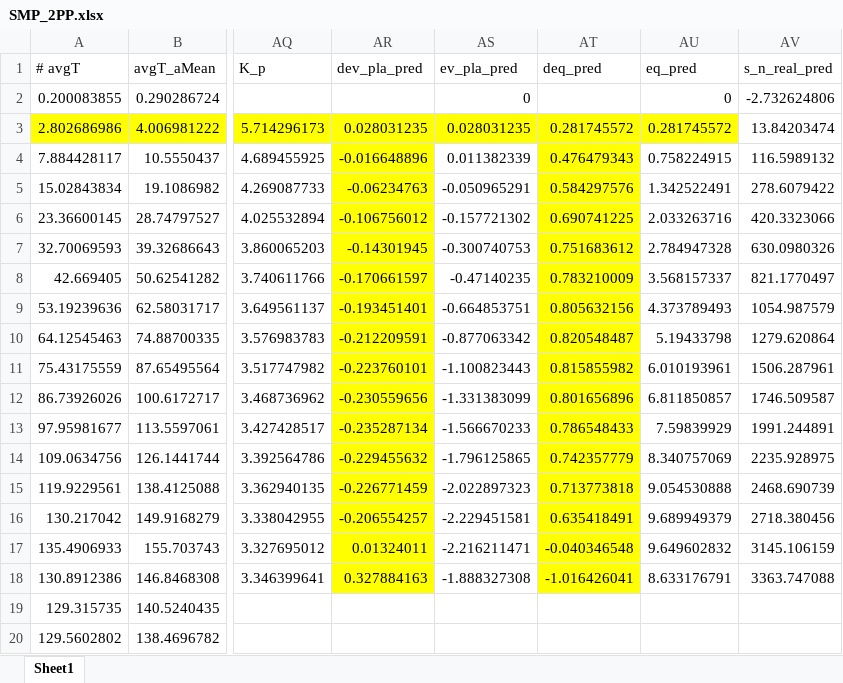
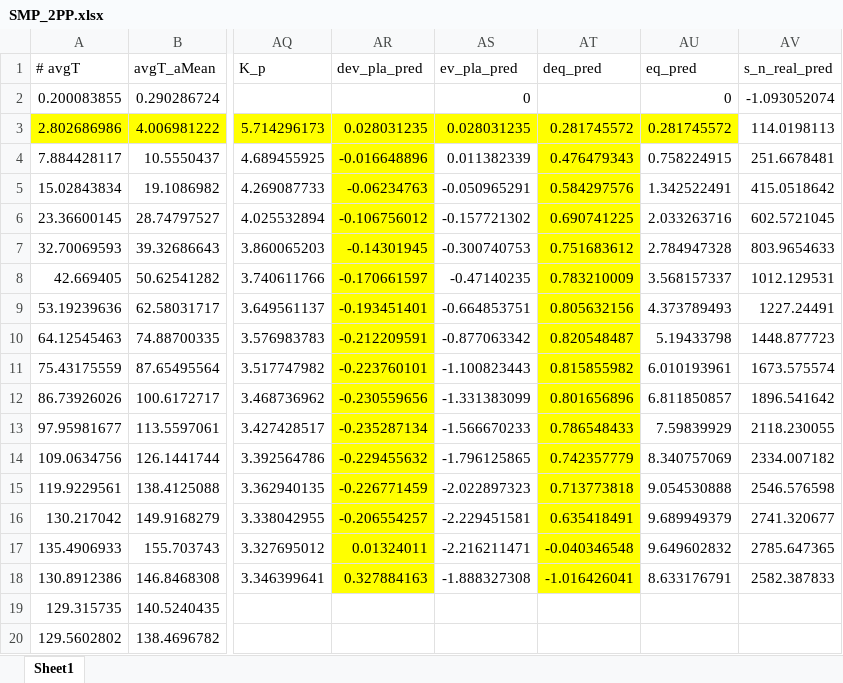
Before and after one commit to chyalexcheng/GWS, an Excel workbook: SMP_2PP.xlsx, sheet Sheet1, drawn as a sheet; only a part is shown, gaps mark what is left out; values as stored, in another font and other column widths than the file's, no borders; the diff names each change by its address in the sheet, - before the commit and + after, or states it on an @@ line.

```diff
--- a/SMP_2PP.xlsx (sheet Sheet1)
+++ b/SMP_2PP.xlsx (sheet Sheet1)
-AV2 (s_n_real_pred): -2.732624806
+AV2 (s_n_real_pred): -1.093052074
-AV3 (s_n_real_pred): 13.84203474
+AV3 (s_n_real_pred): 114.0198113
-AV4 (s_n_real_pred): 116.5989132
+AV4 (s_n_real_pred): 251.6678481
-AV5 (s_n_real_pred): 278.6079422
+AV5 (s_n_real_pred): 415.0518642
-AV6 (s_n_real_pred): 420.3323066
+AV6 (s_n_real_pred): 602.5721045
-AV7 (s_n_real_pred): 630.0980326
+AV7 (s_n_real_pred): 803.9654633
-AV8 (s_n_real_pred): 821.1770497
+AV8 (s_n_real_pred): 1012.129531
-AV9 (s_n_real_pred): 1054.987579
+AV9 (s_n_real_pred): 1227.24491
-AV10 (s_n_real_pred): 1279.620864
+AV10 (s_n_real_pred): 1448.877723
-AV11 (s_n_real_pred): 1506.287961
+AV11 (s_n_real_pred): 1673.575574
-AV12 (s_n_real_pred): 1746.509587
+AV12 (s_n_real_pred): 1896.541642
-AV13 (s_n_real_pred): 1991.244891
+AV13 (s_n_real_pred): 2118.230055
-AV14 (s_n_real_pred): 2235.928975
+AV14 (s_n_real_pred): 2334.007182
-AV15 (s_n_real_pred): 2468.690739
+AV15 (s_n_real_pred): 2546.576598
-AV16 (s_n_real_pred): 2718.380456
+AV16 (s_n_real_pred): 2741.320677
-AV17 (s_n_real_pred): 3145.106159
+AV17 (s_n_real_pred): 2785.647365
-AV18 (s_n_real_pred): 3363.747088
+AV18 (s_n_real_pred): 2582.387833
```
Also changed, not shown: SMP_0.5PP.xlsx, SMP_3PP.xlsx, 6 other files.
